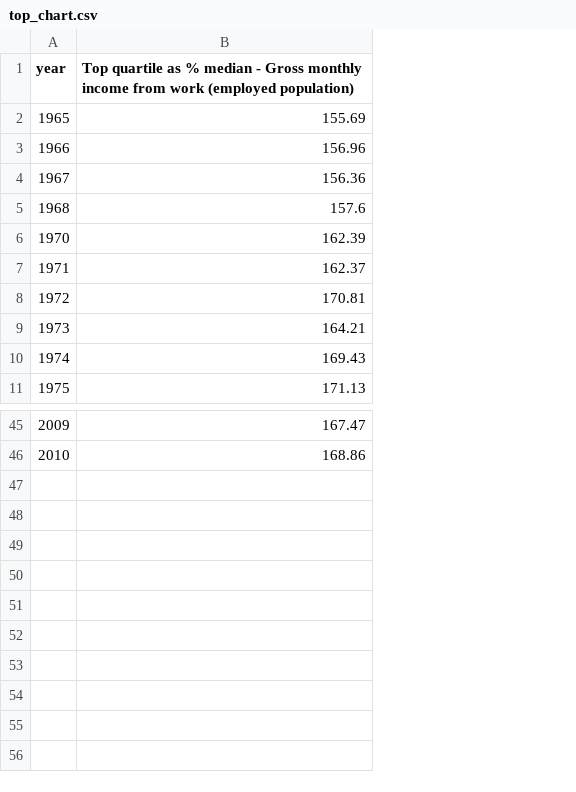
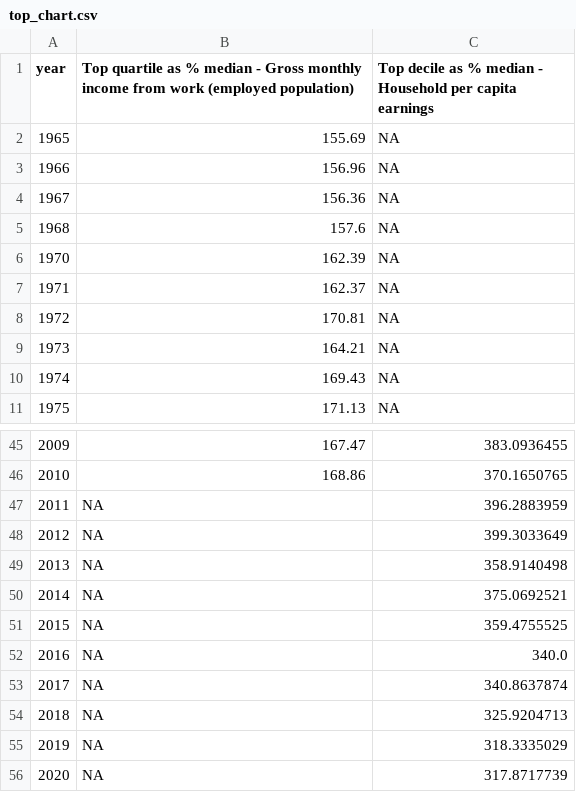
Before and after one commit to owid/chartbook, a CSV file: Singapore/top_chart.csv, drawn as a sheet; only a part is shown, gaps mark what is left out; the diff names each change by its address in the sheet, - before the commit and + after, or states it on an @@ line.

Commit message:
fix(singapore)

```diff
--- a/Singapore/top_chart.csv
+++ b/Singapore/top_chart.csv
+column C, rows 1-11: Top decile as % median - Household per capita earnings | NA | NA | NA | NA | NA | NA | NA | NA | NA | NA; rows 45-46: 383.0936455 | 370.1650765
+row 47: 2011 | NA | 396.2883959
+row 48: 2012 | NA | 399.3033649
+row 49: 2013 | NA | 358.9140498
+row 50: 2014 | NA | 375.0692521
+row 51: 2015 | NA | 359.4755525
+row 52: 2016 | NA | 340.0
+row 53: 2017 | NA | 340.8637874
+row 54: 2018 | NA | 325.9204713
+row 55: 2019 | NA | 318.3335029
+row 56: 2020 | NA | 317.8717739
```
Also changed, not shown: Singapore/bottom_chart.csv, 2 other files.
